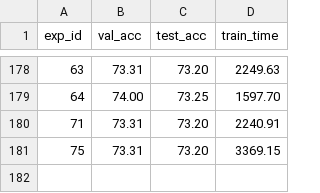
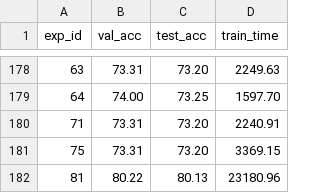
Before and after one commit to lucas-santana/trabalho2-visao-computacional, a CSV file: results/acc_experiments.csv, drawn as a sheet; only a part is shown, gaps mark what is left out.

```diff
--- a/results/acc_experiments.csv
+++ b/results/acc_experiments.csv
@@ -181 +181,2 @@ exp_id,val_acc,test_acc,train_time
 75,73.31,73.20,3369.15
+81,80.22,80.13,23180.96
```
Also changed, not shown: results/eval_acc_experiments.csv, results/experiment_81/df_cm.csv, 12 other files.
